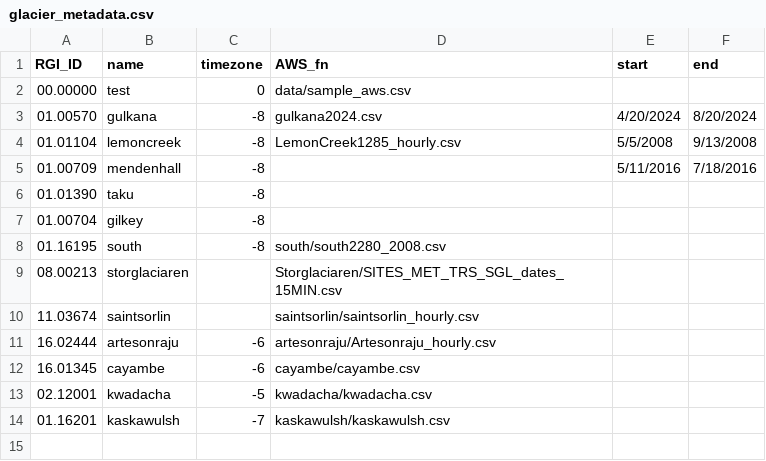
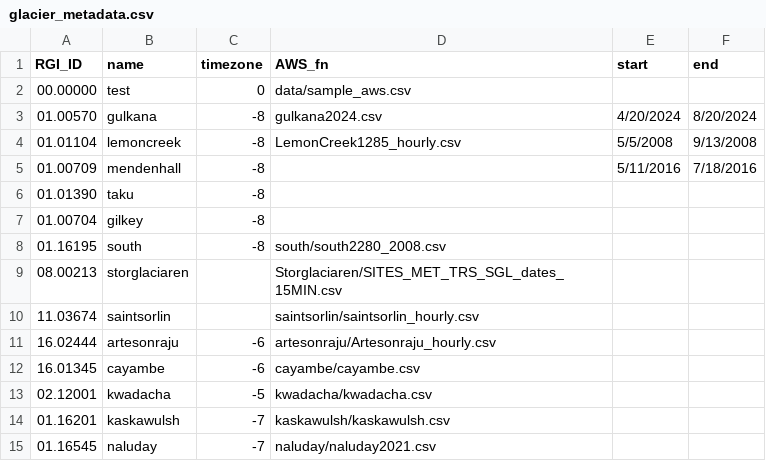
Before and after one commit to clairevwilson/PyGEM-EB, a CSV file: data/glacier_metadata.csv, drawn as a sheet.

Commit message:
processing naluday

```diff
--- a/data/glacier_metadata.csv
+++ b/data/glacier_metadata.csv
@@ -14 +14,2 @@
 01.16201,kaskawulsh,-7,kaskawulsh/kaskawulsh.csv,,
+01.16545,naluday,-7,naluday/naluday2021.csv,,
```
Also changed, not shown: 4 other files.
